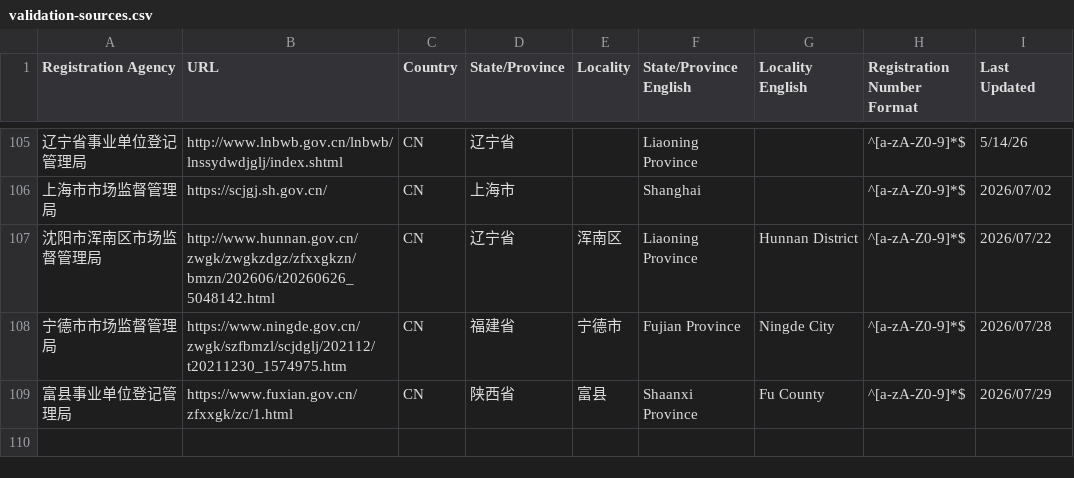
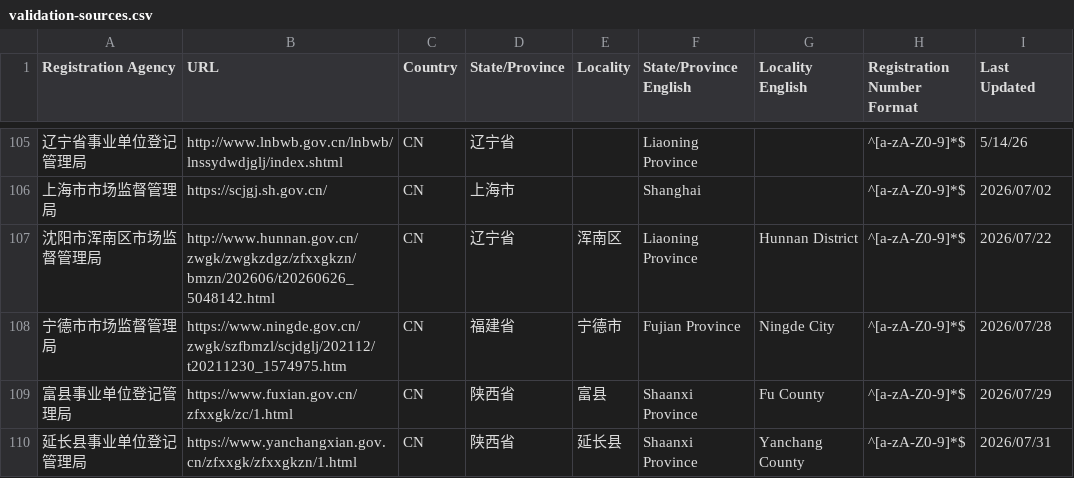
Before and after one commit to trustasia-com/ca-validation-sources, a CSV file: validation-sources.csv, drawn as a sheet; only a part is shown, gaps mark what is left out.

Commit message:
Update registration agency: 延长县事业单位登记管理局

```diff
--- a/validation-sources.csv
+++ b/validation-sources.csv
@@ -109 +109,2 @@ Registration Agency,URL,Country,State/Province,Locality,State/Province English,L
 富县事业单位登记管理局,https://www.fuxian.gov.cn/zfxxgk/zc/1.html,CN,陕西省,富县,Shaanxi Province,Fu County,^[a-zA-Z0-9]*$,2026/07/29
+延长县事业单位登记管理局,https://www.yanchangxian.gov.cn/zfxxgk/zfxxgkzn/1.html,CN,陕西省,延长县,Shaanxi Province,Yanchang County,^[a-zA-Z0-9]*$,2026/07/31
```
Also changed, not shown: 1 other file.
